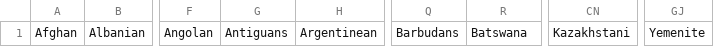
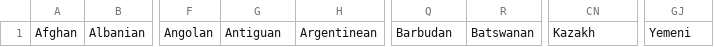
Before and after one commit to winteram/TwitterIdentity, a CSV file: src/core/nationalities.csv, drawn as a sheet; only a part is shown, gaps mark what is left out; the diff names each change by its address in the sheet, - before the commit and + after, or states it on an @@ line.

Commit message:
Improved Nationality Plural function to better account for a few exceptions, renamed some nationalities in the csv list which were in a less apropriate form

```diff
--- a/src/core/nationalities.csv
+++ b/src/core/nationalities.csv
-G1: Antiguans
+G1: Antiguan
-Q1: Barbudans
+Q1: Barbudan
-R1: Batswana
+R1: Batswanan
-CN1: Kazakhstani
+CN1: Kazakh
-GJ1: Yemenite
+GJ1: Yemeni
```
Also changed, not shown: 1 other file.
